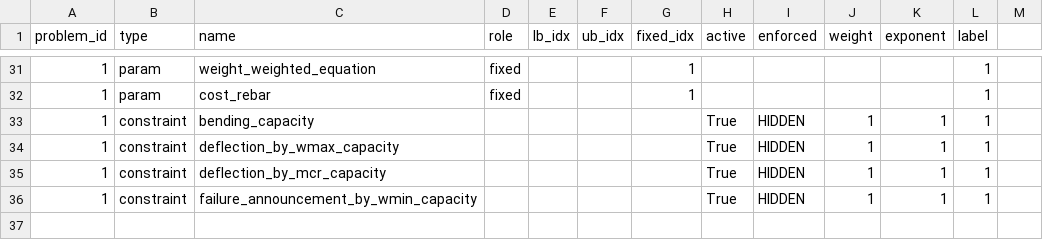
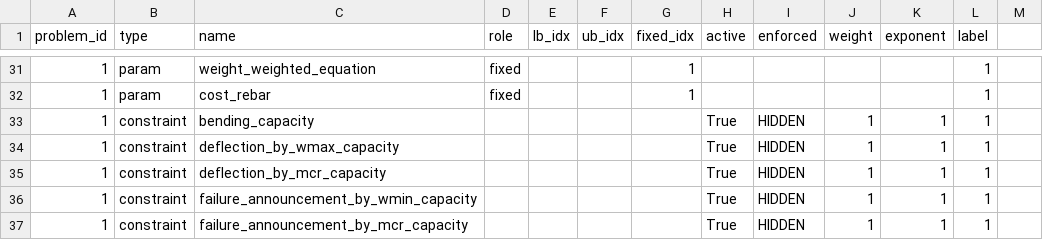
Before and after one commit to elliotmelcer/382389_ma_slabdesignbench, a CSV file: slab_construction/slabs/hp_slab/problem_list.csv, drawn as a sheet; only a part is shown, gaps mark what is left out.

Commit message:
+++ B.2b class FailureAnnouncementByMcrCheckEC2004DE(StructuralCheck) +++
structural_checks.py
 - Added FailureAnnouncementByMcrCheckEC2004DE

added B.2a Check to:
 - constraint_defaults.csv
 - problem_list.csv
 - analysis.py

test PASSED

```diff
--- a/slab_construction/slabs/hp_slab/problem_list.csv
+++ b/slab_construction/slabs/hp_slab/problem_list.csv
@@ -36 +36,2 @@
 1;constraint;failure_announcement_by_wmin_capacity;;;;;True;HIDDEN;1;1;1;
+1;constraint;failure_announcement_by_mcr_capacity;;;;;True;HIDDEN;1;1;1;
```
Also changed, not shown: slab_construction/slabs/hp_slab/constraint_defaults.csv, 3 other files.
